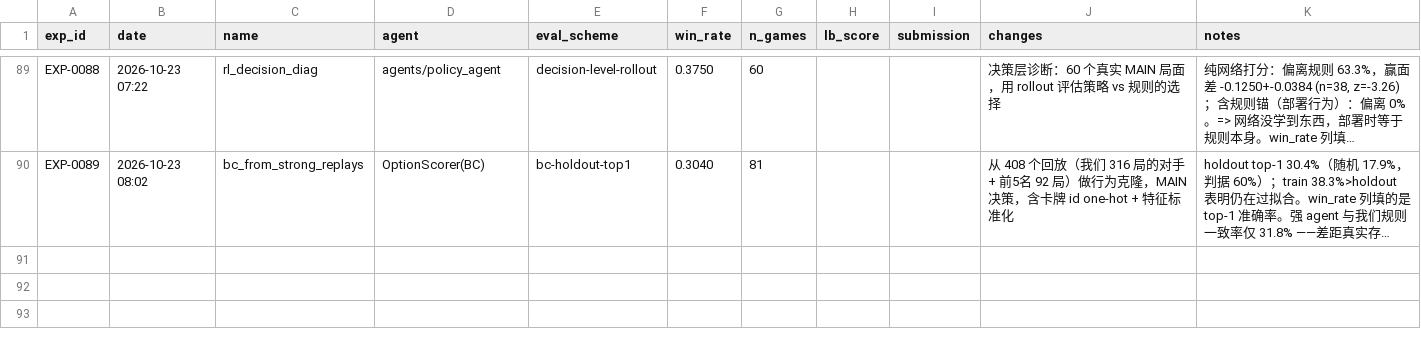
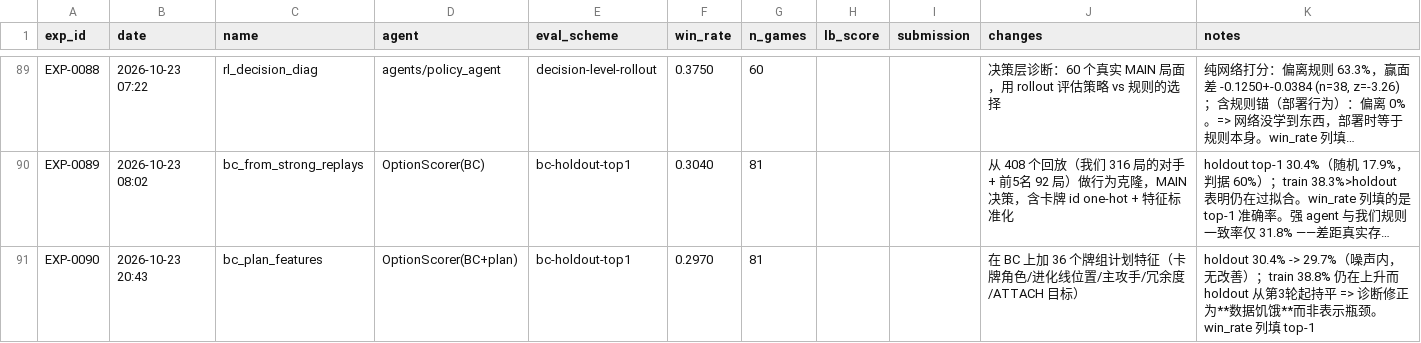
Before and after one commit to zhang1wen2hao3-a11y/kaggle, a CSV file: the-pokemon-company/experiments.csv, drawn as a sheet; only a part is shown, gaps mark what is left out; long unchanged cells end in …; the diff names each change by its address in the sheet, - before the commit and + after, or states it on an @@ line.

Commit message:
sync: the-pokemon-company @ 6451b80

```diff
--- a/the-pokemon-company/experiments.csv
+++ b/the-pokemon-company/experiments.csv
+row 91: EXP-0090 | 2026-10-23 20:43 | bc_plan_features | OptionScorer(BC+plan) | bc-holdout-top1 | 0.2970 | 81 |  |  | 在 BC 上加 36 个牌组计划特征（卡牌角色/进化线位置/主攻手/冗余度/ATTACH 目标） | holdout 30.4% -> 29.7%（噪声内，无改善）；train 38.8% 仍在上升而 holdout 从第3轮起持平 => 诊断修正为**数据饥饿**而非表示瓶颈。win_rate 列填 top-1
```
Also changed, not shown: 5 other files.
